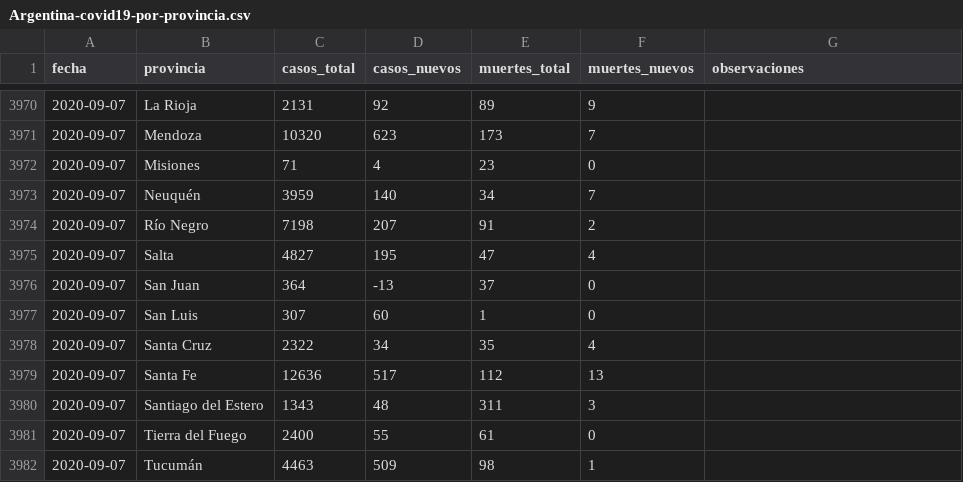
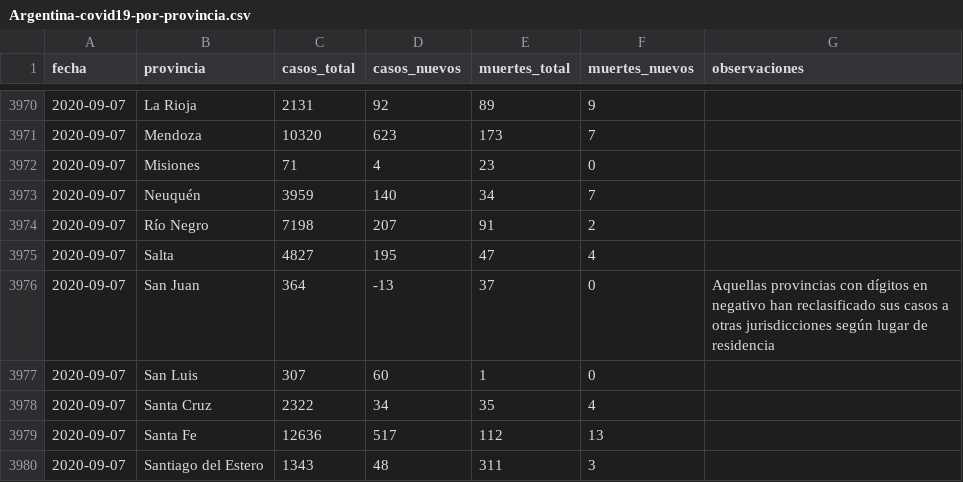
Before and after one commit to lucia15/Database-Covid19-Argentina, a CSV file: Argentina-covid19-por-provincia.csv, drawn as a sheet; only a part is shown, gaps mark what is left out; the shorter side is filled out with more unchanged rows; the diff covers the shown part only.

```diff
--- a/Argentina-covid19-por-provincia.csv
+++ b/Argentina-covid19-por-provincia.csv
@@ -3975,3 +3975,3 @@ fecha,provincia,casos_total,casos_nuevos,muertes_total,muertes_nuevos,observacio
 2020-09-07,Salta,4827,195,47,4,
-2020-09-07,San Juan,364,-13,37,0,
+2020-09-07,San Juan,364,-13,37,0,Aquellas provincias con dígitos en negativo han reclasificado sus casos a otras jurisdicciones según lugar de residencia
 2020-09-07,San Luis,307,60,1,0,
```
Also changed, not shown: 24 added rows elsewhere in this file, Argentina-covid19.csv, 1 other file.
